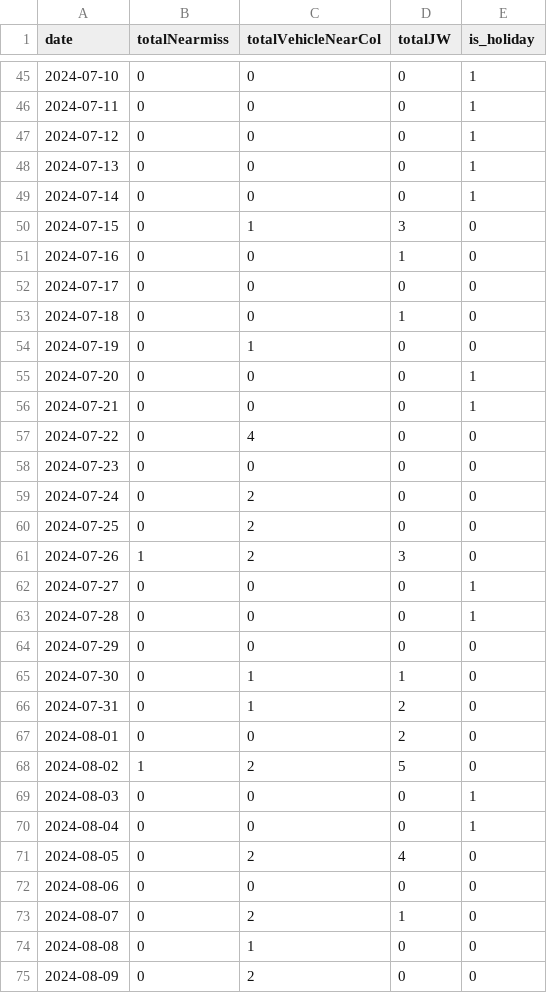
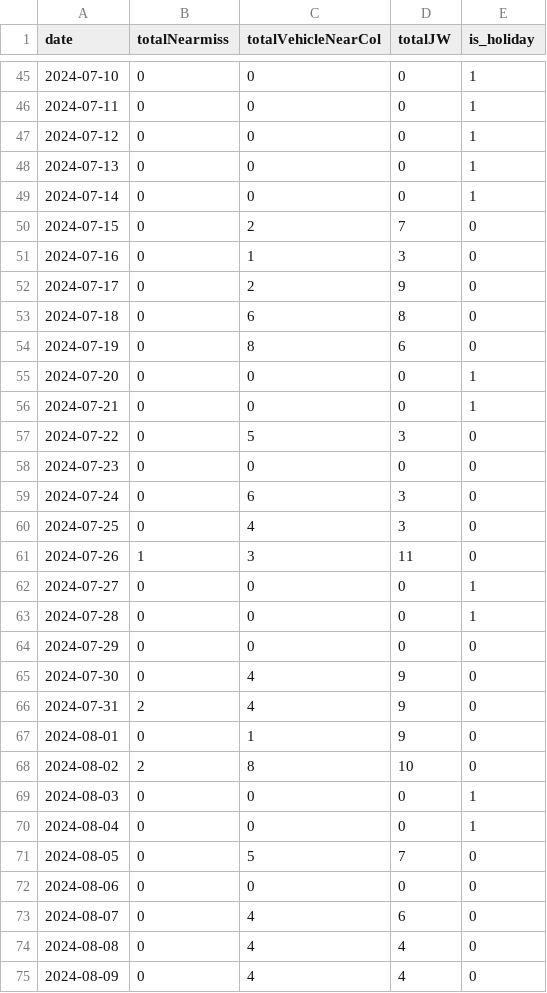
Before and after one commit to arf-themascoteers/fmll, a CSV file: report_P.csv, drawn as a sheet; only a part is shown, gaps mark what is left out; the diff covers the shown part only.

```diff
--- a/report_P.csv
+++ b/report_P.csv
@@ -49,14 +49,14 @@ date,totalNearmiss,totalVehicleNearCol,totalJW,is_holiday
 2024-07-14,0,0,0,1
-2024-07-15,0,1,3,0
-2024-07-16,0,0,1,0
-2024-07-17,0,0,0,0
-2024-07-18,0,0,1,0
-2024-07-19,0,1,0,0
+2024-07-15,0,2,7,0
+2024-07-16,0,1,3,0
+2024-07-17,0,2,9,0
+2024-07-18,0,6,8,0
+2024-07-19,0,8,6,0
 2024-07-20,0,0,0,1
 2024-07-21,0,0,0,1
-2024-07-22,0,4,0,0
+2024-07-22,0,5,3,0
 2024-07-23,0,0,0,0
-2024-07-24,0,2,0,0
-2024-07-25,0,2,0,0
-2024-07-26,1,2,3,0
+2024-07-24,0,6,3,0
+2024-07-25,0,4,3,0
+2024-07-26,1,3,11,0
 2024-07-27,0,0,0,1
@@ -64,12 +64,12 @@ date,totalNearmiss,totalVehicleNearCol,totalJW,is_holiday
 2024-07-29,0,0,0,0
-2024-07-30,0,1,1,0
-2024-07-31,0,1,2,0
-2024-08-01,0,0,2,0
-2024-08-02,1,2,5,0
+2024-07-30,0,4,9,0
+2024-07-31,2,4,9,0
+2024-08-01,0,1,9,0
+2024-08-02,2,8,10,0
 2024-08-03,0,0,0,1
 2024-08-04,0,0,0,1
-2024-08-05,0,2,4,0
+2024-08-05,0,5,7,0
 2024-08-06,0,0,0,0
-2024-08-07,0,2,1,0
-2024-08-08,0,1,0,0
-2024-08-09,0,2,0,0
+2024-08-07,0,4,6,0
+2024-08-08,0,4,4,0
+2024-08-09,0,4,4,0
```
Also changed, not shown: 20 edited cells elsewhere in this file, report_D.csv, report_O.csv, 1 other file.
